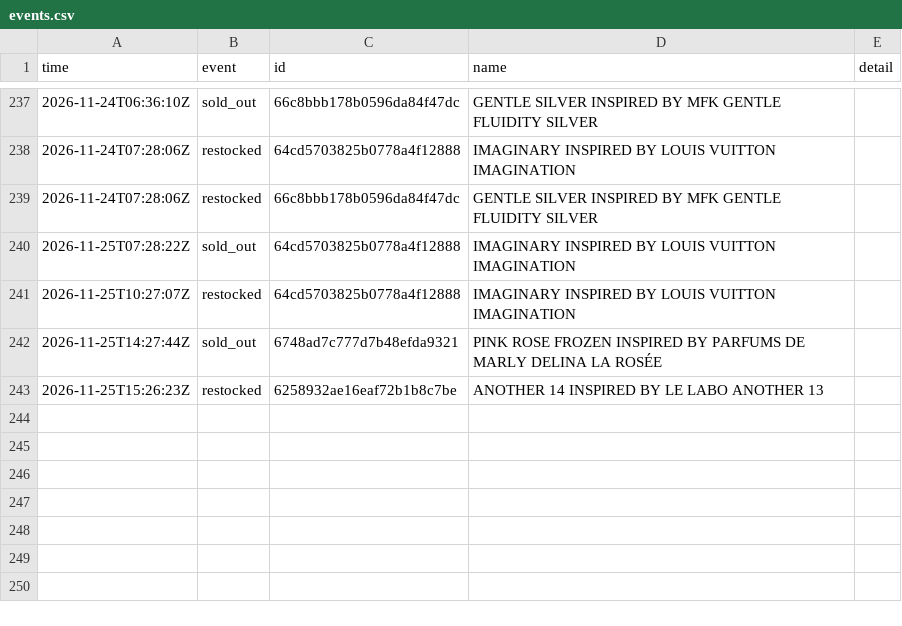
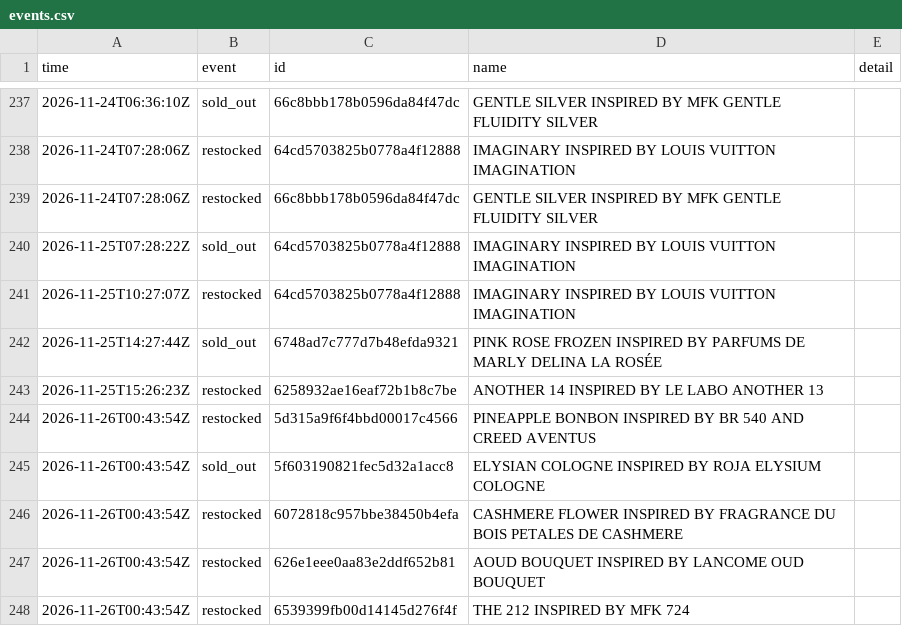
Before and after one commit to jnees/montagne-filter-plugin, a CSV file: data/events.csv, drawn as a sheet; only a part is shown, gaps mark what is left out; the diff names each change by its address in the sheet, - before the commit and + after, or states it on an @@ line.

```diff
--- a/data/events.csv
+++ b/data/events.csv
+row 244: 2026-11-26T00:43:54Z | restocked | 5d315a9f6f4bbd00017c4566 | PINEAPPLE BONBON INSPIRED BY BR 540 AND CREED AVENTUS
+row 245: 2026-11-26T00:43:54Z | sold_out | 5f603190821fec5d32a1acc8 | ELYSIAN COLOGNE INSPIRED BY ROJA ELYSIUM COLOGNE
+row 246: 2026-11-26T00:43:54Z | restocked | 6072818c957bbe38450b4efa | CASHMERE FLOWER INSPIRED BY FRAGRANCE DU BOIS PETALES DE CASHMERE
+row 247: 2026-11-26T00:43:54Z | restocked | 626e1eee0aa83e2ddf652b81 | AOUD BOUQUET INSPIRED BY LANCOME OUD BOUQUET
+row 248: 2026-11-26T00:43:54Z | restocked | 6539399fb00d14145d276f4f | THE 212 INSPIRED BY MFK 724
```
Also changed, not shown: 1 other file.
